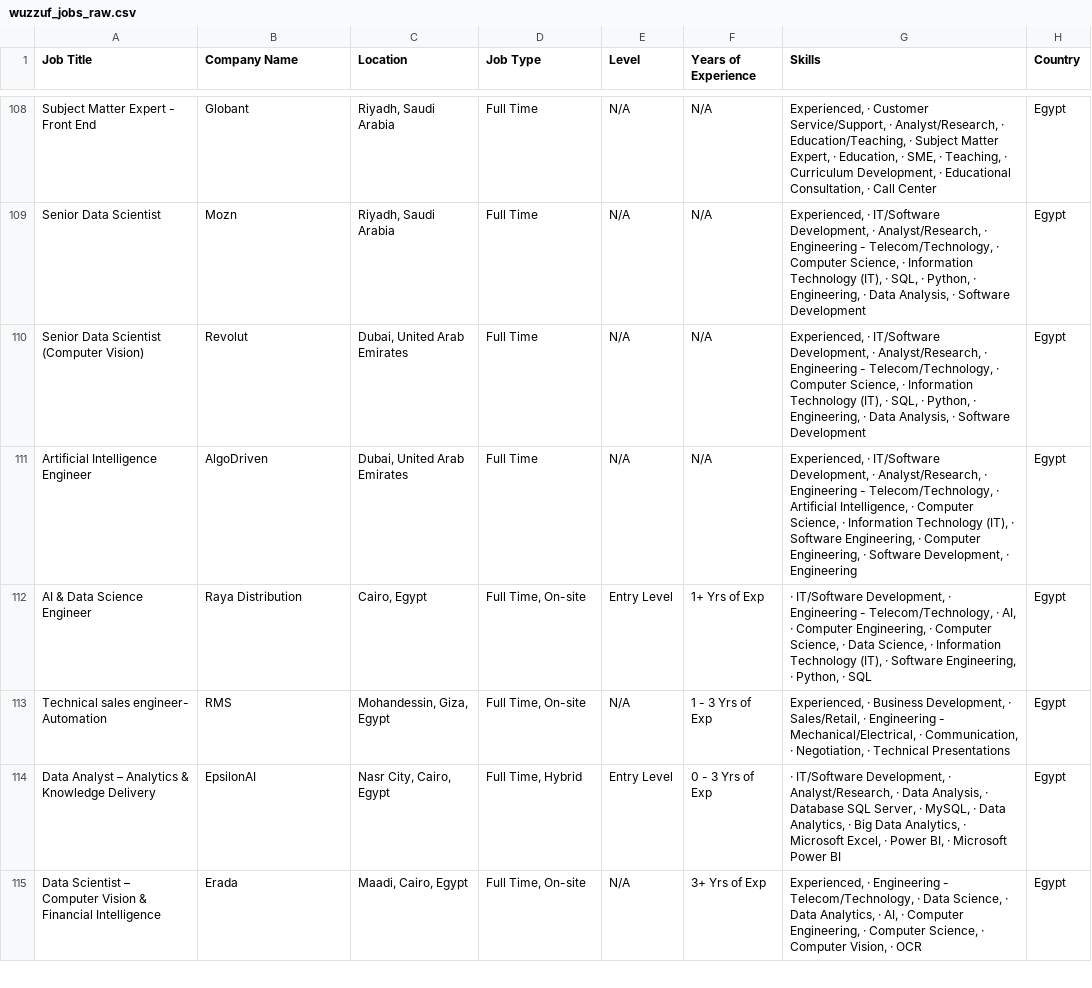
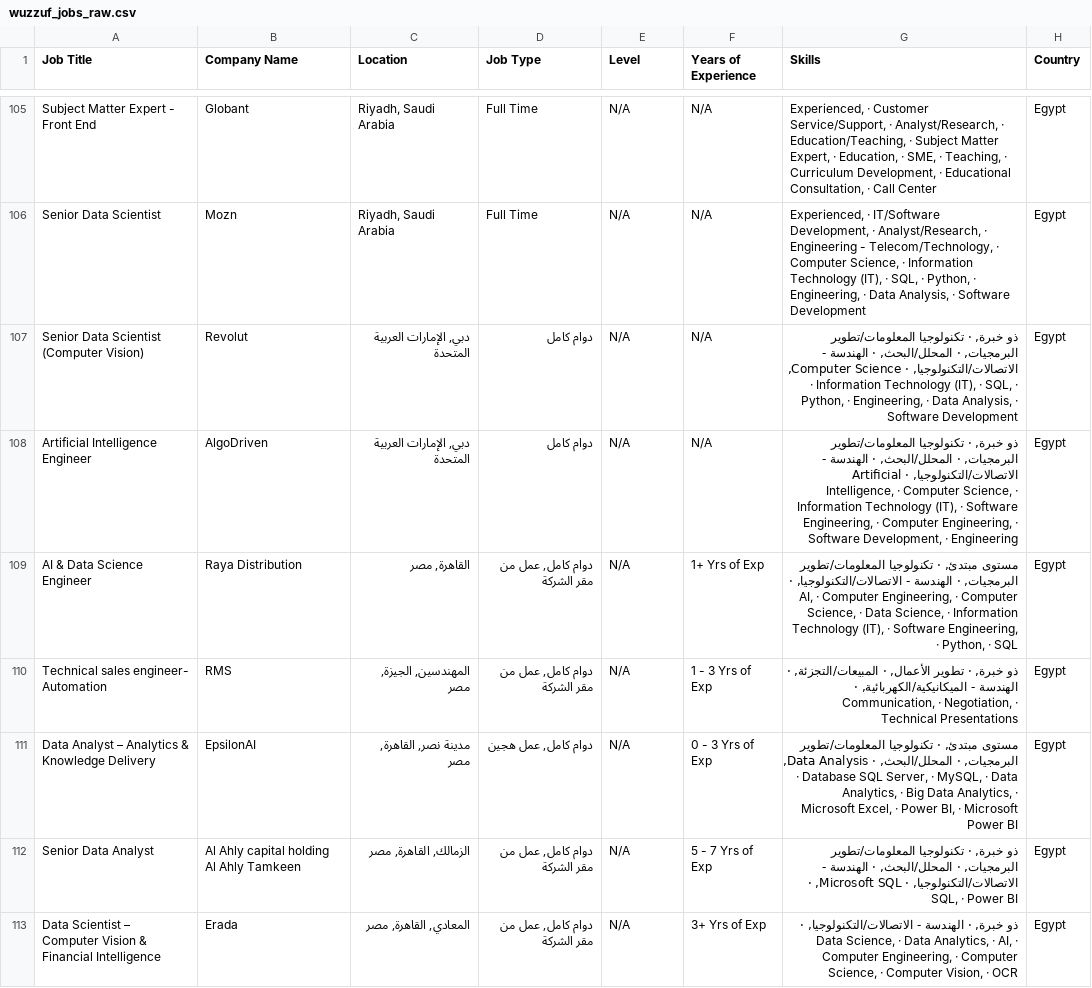
Before and after one commit to hazemtarek-mel/Wuzzuf-Job-Market, a CSV file: data/wuzzuf_jobs_raw.csv, drawn as a sheet; only a part is shown, gaps mark what is left out; the diff covers the shown part only.

```diff
--- a/data/wuzzuf_jobs_raw.csv
+++ b/data/wuzzuf_jobs_raw.csv
@@ -109,7 +106,8 @@ Subject Matter Expert - Front End,Globant,"Riyadh, Saudi Arabia",Full Time,N/A,N
 Senior Data Scientist,Mozn,"Riyadh, Saudi Arabia",Full Time,N/A,N/A,"Experienced, · IT/Software Development, · Analyst/Research, · Engineering - Telecom/Technology, · Computer Science, · Information Technology (IT), · SQL, · Python, · Engineering, · Data Analysis, · Software Development",Egypt
-Senior Data Scientist (Computer Vision),Revolut,"Dubai, United Arab Emirates",Full Time,N/A,N/A,"Experienced, · IT/Software Development, · Analyst/Research, · Engineering - Telecom/Technology, · Computer Science, · Information Technology (IT), · SQL, · Python, · Engineering, · Data Analysis, · Software Development",Egypt
-Artificial Intelligence Engineer,AlgoDriven,"Dubai, United Arab Emirates",Full Time,N/A,N/A,"Experienced, · IT/Software Development, · Analyst/Research, · Engineering - Telecom/Technology, · Artificial Intelligence, · Computer Science, · Information Technology (IT), · Software Engineering, · Computer Engineering, · Software Development, · Engineering",Egypt
-AI & Data Science Engineer,Raya Distribution,"Cairo, Egypt","Full Time, On-site",Entry Level, 1+ Yrs of Exp,"· IT/Software Development, · Engineering - Telecom/Technology, · AI, · Computer Engineering, · Computer Science, · Data Science, · Information Technology (IT), · Software Engineering, · Python, · SQL",Egypt
-Technical sales engineer- Automation,RMS,"Mohandessin, Giza, Egypt","Full Time, On-site",N/A, 1 - 3 Yrs of Exp,"Experienced, · Business Development, · Sales/Retail, · Engineering - Mechanical/Electrical, · Communication, · Negotiation, · Technical Presentations",Egypt
-Data Analyst – Analytics & Knowledge Delivery,EpsilonAI,"Nasr City, Cairo, Egypt","Full Time, Hybrid",Entry Level, 0 - 3 Yrs of Exp,"· IT/Software Development, · Analyst/Research, · Data Analysis, · Database SQL Server, · MySQL, · Data Analytics, · Big Data Analytics, · Microsoft Excel, · Power BI, · Microsoft Power BI",Egypt
-Data Scientist – Computer Vision & Financial Intelligence,Erada,"Maadi, Cairo, Egypt","Full Time, On-site",N/A, 3+ Yrs of Exp,"Experienced, · Engineering - Telecom/Technology, · Data Science, · Data Analytics, · AI, · Computer Engineering, · Computer Science, · Computer Vision, · OCR",Egypt
+Senior Data Scientist (Computer Vision),Revolut,"دبي, الإمارات العربية المتحدة",دوام كامل,N/A,N/A,"ذو خبرة, · تكنولوجيا المعلومات/تطوير البرمجيات, · المحلل/البحث, · الهندسة - الاتصالات/التكنولوجيا, · Computer Science, · Information Technology (IT), · SQL, · Python, · Engineering, · Data Analysis, · Software Development",Egypt
+Artificial Intelligence Engineer,AlgoDriven,"دبي, الإمارات العربية المتحدة",دوام كامل,N/A,N/A,"ذو خبرة, · تكنولوجيا المعلومات/تطوير البرمجيات, · المحلل/البحث, · الهندسة - الاتصالات/التكنولوجيا, · Artificial Intelligence, · Computer Science, · Information Technology (IT), · Software Engineering, · Computer Engineering, · Software Development, · Engineering",Egypt
+AI & Data Science Engineer,Raya Distribution,"القاهرة, مصر","دوام كامل, عمل من مقر الشركة",N/A, 1+ Yrs of Exp,"مستوى مبتدئ, · تكنولوجيا المعلومات/تطوير البرمجيات, · الهندسة - الاتصالات/التكنولوجيا, · AI, · Computer Engineering, · Computer Science, · Data Science, · Information Technology (IT), · Software Engineering, · Python, · SQL",Egypt
+Technical sales engineer- Automation,RMS,"المهندسين, الجيزة, مصر","دوام كامل, عمل من مقر الشركة",N/A, 1 - 3 Yrs of Exp,"ذو خبرة, · تطوير الأعمال, · المبيعات/التجزئة, · الهندسة - الميكانيكية/الكهربائية, · Communication, · Negotiation, · Technical Presentations",Egypt
+Data Analyst – Analytics & Knowledge Delivery,EpsilonAI,"مدينة نصر, القاهرة, مصر","دوام كامل, عمل هجين",N/A, 0 - 3 Yrs of Exp,"مستوى مبتدئ, · تكنولوجيا المعلومات/تطوير البرمجيات, · المحلل/البحث, · Data Analysis, · Database SQL Server, · MySQL, · Data Analytics, · Big Data Analytics, · Microsoft Excel, · Power BI, · Microsoft Power BI",Egypt
+Senior Data Analyst,Al Ahly capital holding Al Ahly Tamkeen,"الزمالك, القاهرة, مصر","دوام كامل, عمل من مقر الشركة",N/A, 5 - 7 Yrs of Exp,"ذو خبرة, · تكنولوجيا المعلومات/تطوير البرمجيات, · المحلل/البحث, · الهندسة - الاتصالات/التكنولوجيا, · Microsoft SQL, · SQL, · Power BI",Egypt
+Data Scientist – Computer Vision & Financial Intelligence,Erada,"المعادي, القاهرة, مصر","دوام كامل, عمل من مقر الشركة",N/A, 3+ Yrs of Exp,"ذو خبرة, · الهندسة - الاتصالات/التكنولوجيا, · Data Science, · Data Analytics, · AI, · Computer Engineering, · Computer Science, · Computer Vision, · OCR",Egypt
```
Also changed, not shown: 7 added rows, 6 removed rows, 18 moved rows and 26 edited cells elsewhere in this file.
